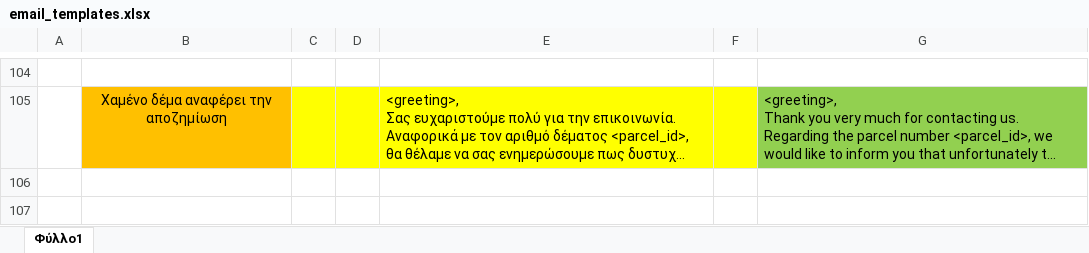
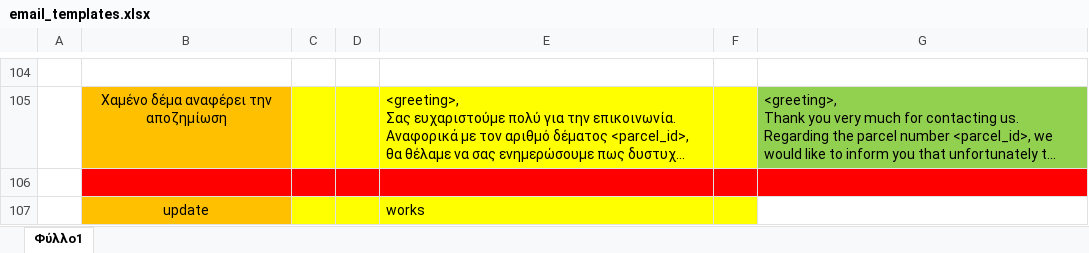
Before and after one commit to thanosrbg/email_responses, an Excel workbook: email_templates.xlsx, sheet Φύλλο1, drawn as a sheet; only a part is shown, gaps mark what is left out; long unchanged cells end in …; values as stored, in another font and other column widths than the file's, no borders; the diff names each change by its address in the sheet, - before the commit and + after, or states it on an @@ line.

Commit message:
first commit

```diff
--- a/email_templates.xlsx (sheet Φύλλο1)
+++ b/email_templates.xlsx (sheet Φύλλο1)
+row 106: (empty)
+row 107:  | update |  |  | works
```
